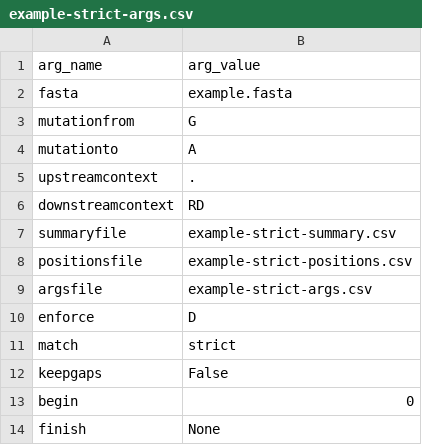
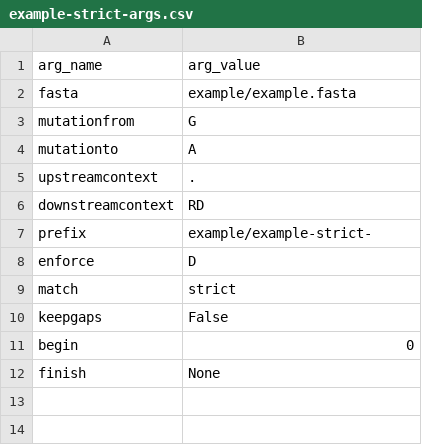
Before and after one commit to MolEvolEpid/hypermut3, a CSV file: example/example-strict-args.csv, drawn as a sheet.

Commit message:
Add optional prefix rather than whole file names

```diff
--- a/example/example-strict-args.csv
+++ b/example/example-strict-args.csv
@@ -1,3 +1,3 @@
 arg_name,arg_value
-fasta,example.fasta
+fasta,example/example.fasta
 mutationfrom,G
@@ -6,5 +6,3 @@ upstreamcontext,.
 downstreamcontext,RD
-summaryfile,example-strict-summary.csv
-positionsfile,example-strict-positions.csv
-argsfile,example-strict-args.csv
+prefix,example/example-strict-
 enforce,D
```
Also changed, not shown: 3 other files.
